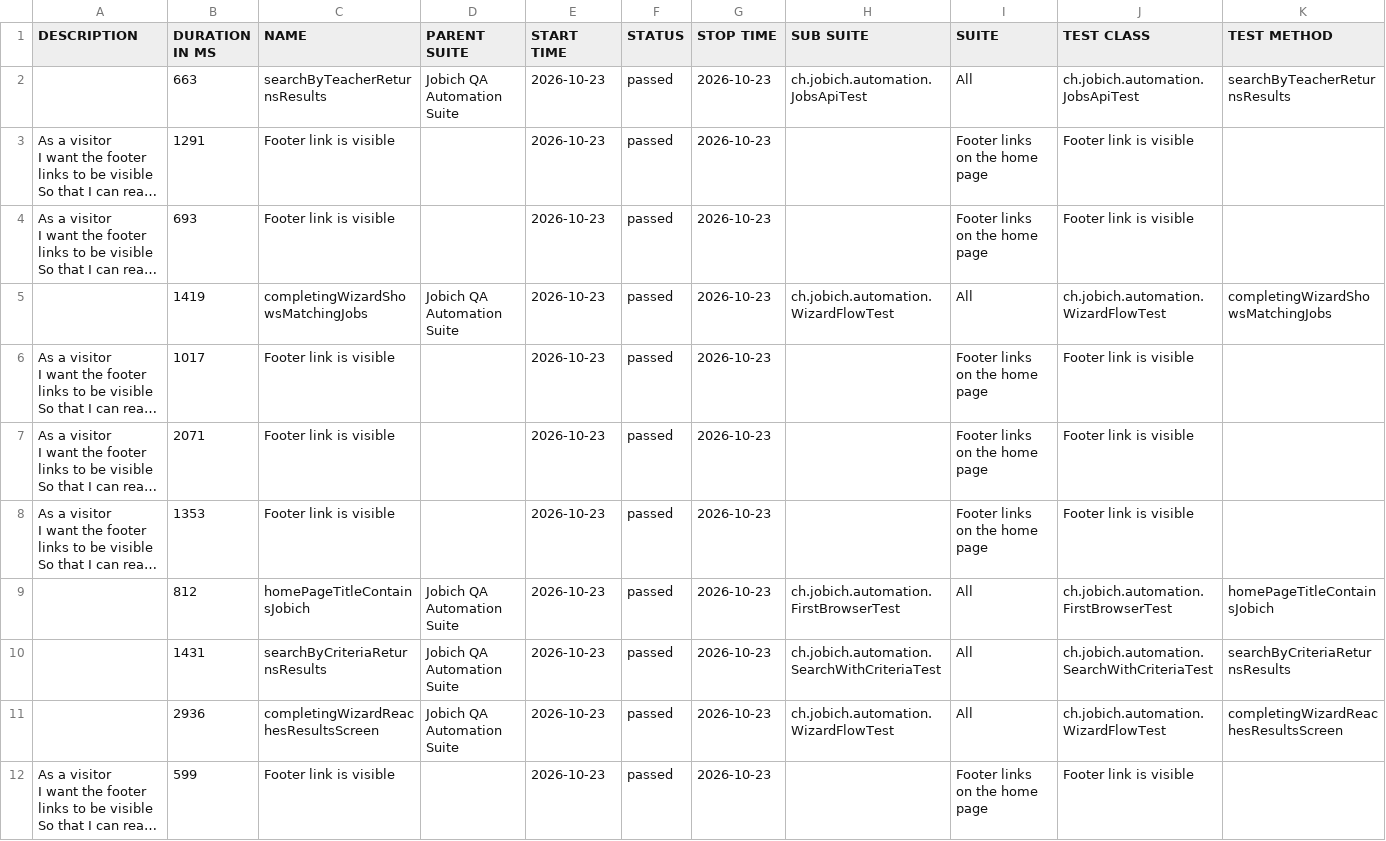
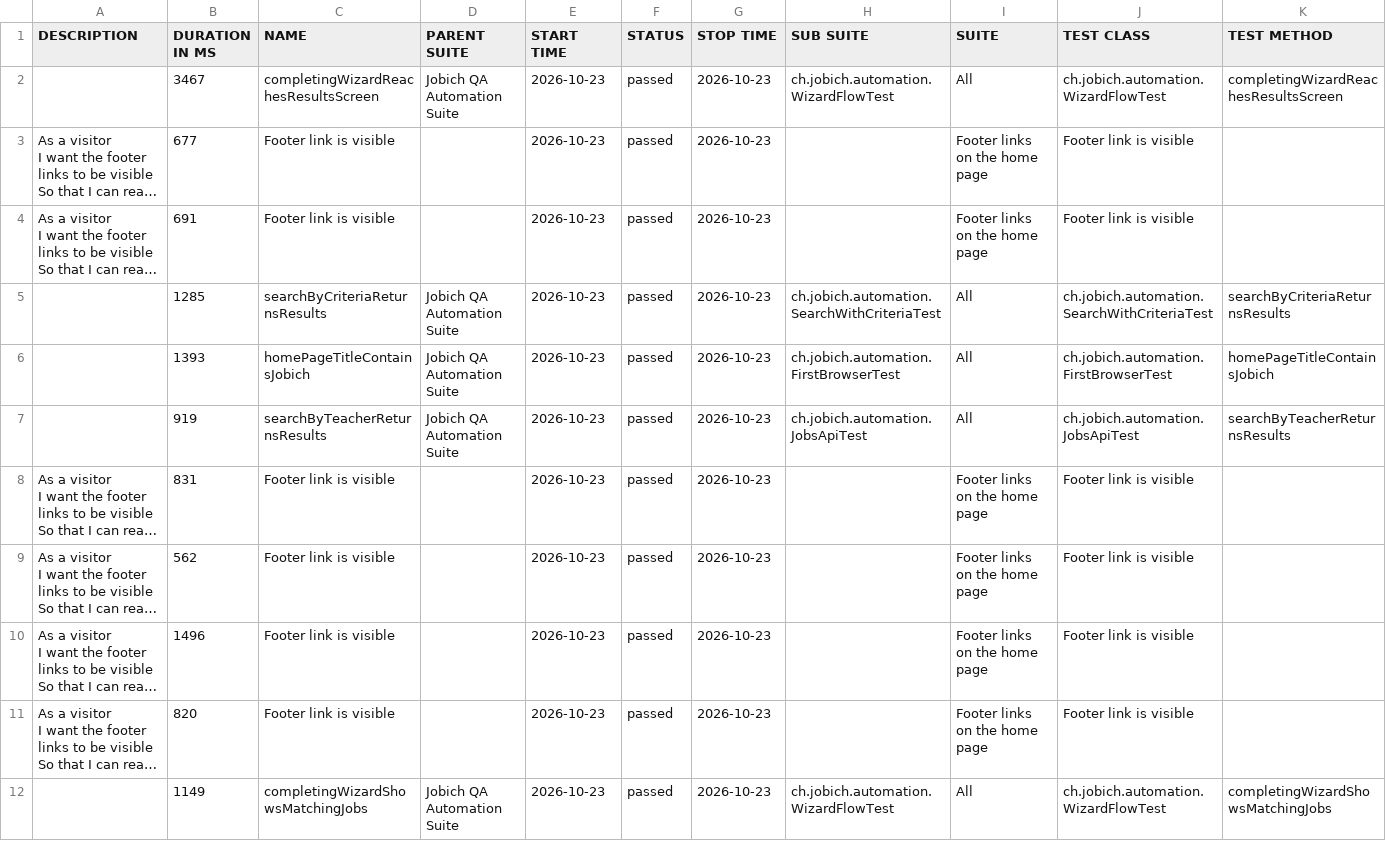
Before and after one commit to aazinchenko/jobich-automation, a CSV file: data/suites.csv, drawn as a sheet; long unchanged cells end in …; removed rows and columns are numbered as before the commit, all else as after; the diff names each change by its address in the sheet, - before the commit and + after, or states it on an @@ line.

```diff
--- a/data/suites.csv
+++ b/data/suites.csv
-B2 (DURATION IN MS): 663
+B2 (DURATION IN MS): 3467
-C2 (NAME): searchByTeacherReturnsResults
+C2 (NAME): completingWizardReachesResultsScreen
-H2 (SUB SUITE): ch.jobich.automation.JobsApiTest
+H2 (SUB SUITE): ch.jobich.automation.WizardFlowTest
-J2 (TEST CLASS): ch.jobich.automation.JobsApiTest
+J2 (TEST CLASS): ch.jobich.automation.WizardFlowTest
-K2 (TEST METHOD): searchByTeacherReturnsResults
+K2 (TEST METHOD): completingWizardReachesResultsScreen
-B3 (DURATION IN MS): 1291
+B3 (DURATION IN MS): 677
-B4 (DURATION IN MS): 693
+B4 (DURATION IN MS): 691
+row 5:  | 1285 | searchByCriteriaReturnsResults | Jobich QA Automation Suite | 2026-10-23 | passed | 2026-10-23 | ch.jobich.automation.SearchWithCriteriaTest | All | ch.jobich.automation.SearchWithCriteriaTest | searchByCriteriaReturnsResults
-B6 (DURATION IN MS): 1419
+B6 (DURATION IN MS): 1393
-C6 (NAME): completingWizardShowsMatchingJobs
+C6 (NAME): homePageTitleContainsJobich
-H6 (SUB SUITE): ch.jobich.automation.WizardFlowTest
+H6 (SUB SUITE): ch.jobich.automation.FirstBrowserTest
-J6 (TEST CLASS): ch.jobich.automation.WizardFlowTest
+J6 (TEST CLASS): ch.jobich.automation.FirstBrowserTest
-K6 (TEST METHOD): completingWizardShowsMatchingJobs
+K6 (TEST METHOD): homePageTitleContainsJobich
+row 7:  | 919 | searchByTeacherReturnsResults | Jobich QA Automation Suite | 2026-10-23 | passed | 2026-10-23 | ch.jobich.automation.JobsApiTest | All | ch.jobich.automation.JobsApiTest | searchByTeacherReturnsResults
-B8 (DURATION IN MS): 1017
+B8 (DURATION IN MS): 831
-B9 (DURATION IN MS): 2071
+B9 (DURATION IN MS): 562
-B10 (DURATION IN MS): 1353
+B10 (DURATION IN MS): 1496
-row 9:  | 812 | homePageTitleContainsJobich | Jobich QA Automation Suite | 2026-10-23 | passed | 2026-10-23 | ch.jobich.automation.FirstBrowserTest | All | ch.jobich.automation.FirstBrowserTest | homePageTitleContainsJobich
-row 10:  | 1431 | searchByCriteriaReturnsResults | Jobich QA Automation Suite | 2026-10-23 | passed | 2026-10-23 | ch.jobich.automation.SearchWithCriteriaTest | All | ch.jobich.automation.SearchWithCriteriaTest | searchByCriteriaReturnsResults
-row 11:  | 2936 | completingWizardReachesResultsScreen | Jobich QA Automation Suite | 2026-10-23 | passed | 2026-10-23 | ch.jobich.automation.WizardFlowTest | All | ch.jobich.automation.WizardFlowTest | completingWizardReachesResultsScreen
-B11 (DURATION IN MS): 599
+B11 (DURATION IN MS): 820
+row 12:  | 1149 | completingWizardShowsMatchingJobs | Jobich QA Automation Suite | 2026-10-23 | passed | 2026-10-23 | ch.jobich.automation.WizardFlowTest | All | ch.jobich.automation.WizardFlowTest | completingWizardShowsMatchingJobs
```
Also changed, not shown: 38 other files.
